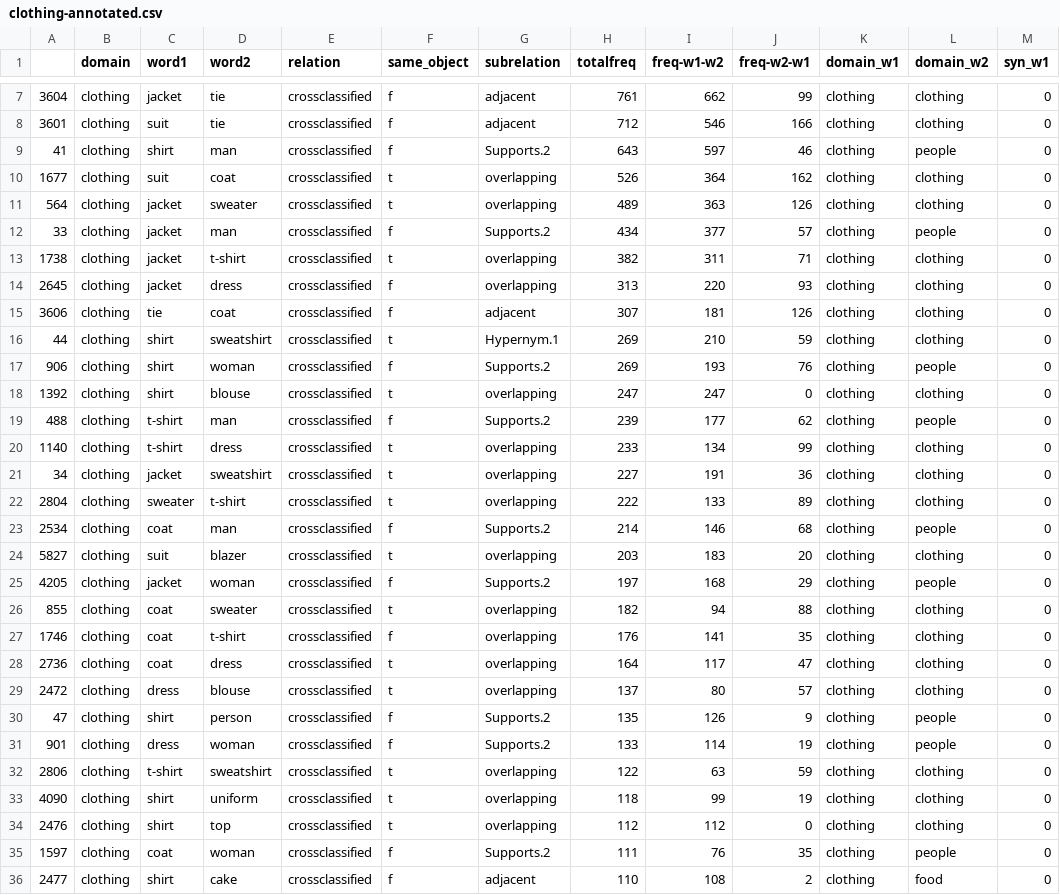
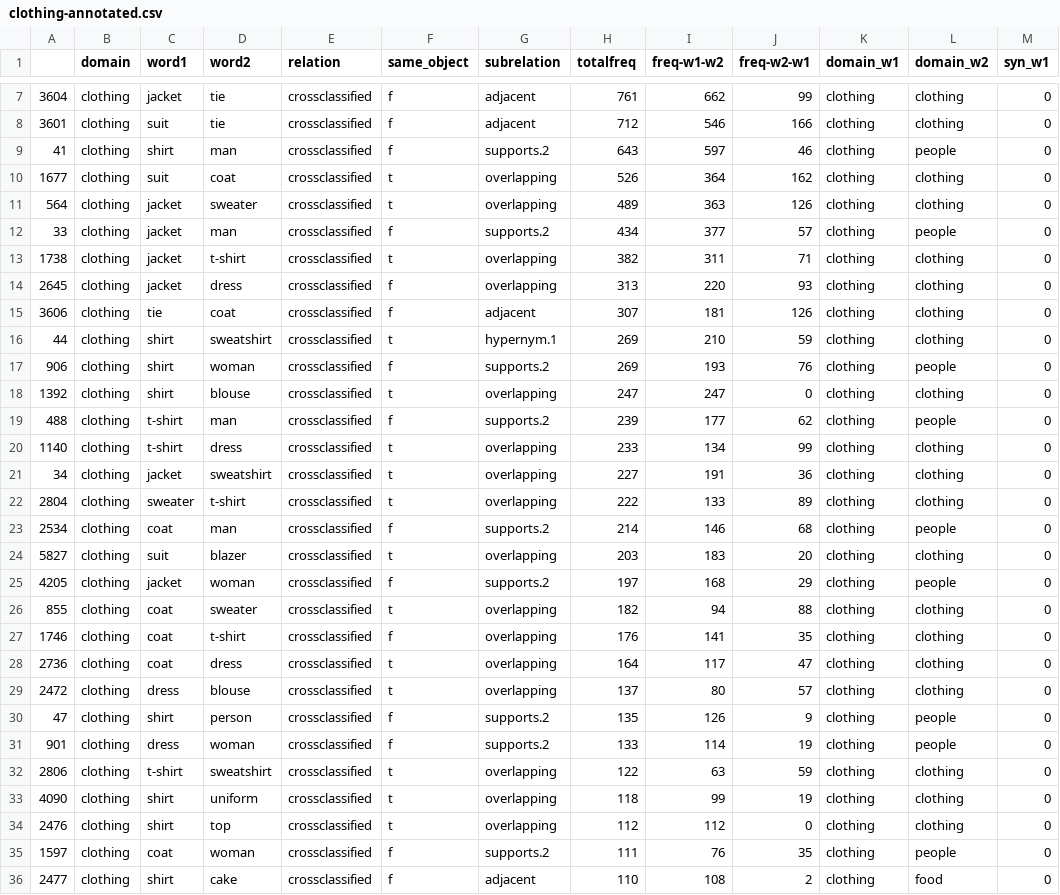
Before and after one commit to sinazarriess/many_names_collection, a CSV file: analysis/gemmas-annotation/bkp/clothing-annotated.csv (was analysis/gemmas-annotation/clothing-annotated.csv), drawn as a sheet; only a part is shown, gaps mark what is left out; the diff covers the shown part only; the diff names each change by its address in the sheet, - before the commit and + after, or states it on an @@ line.

```diff
--- a/analysis/gemmas-annotation/clothing-annotated.csv
+++ b/analysis/gemmas-annotation/bkp/clothing-annotated.csv
-G9 (subrelation): Supports.2
+G9 (subrelation): supports.2
-G12 (subrelation): Supports.2
+G12 (subrelation): supports.2
-G16 (subrelation): Hypernym.1
+G16 (subrelation): hypernym.1
-G17 (subrelation): Supports.2
+G17 (subrelation): supports.2
-G19 (subrelation): Supports.2
+G19 (subrelation): supports.2
-G23 (subrelation): Supports.2
+G23 (subrelation): supports.2
-G25 (subrelation): Supports.2
+G25 (subrelation): supports.2
-G30:G31 (subrelation): Supports.2
+G30:G31 (subrelation): supports.2
-G35 (subrelation): Supports.2
+G35 (subrelation): supports.2
```
Also changed, not shown: 26 edited cells elsewhere in this file, analysis/gemmas-annotation/bkp/animals_plants-annotated.csv, analysis/gemmas-annotation/bkp/buildings-annotated.csv, 39 other files.
